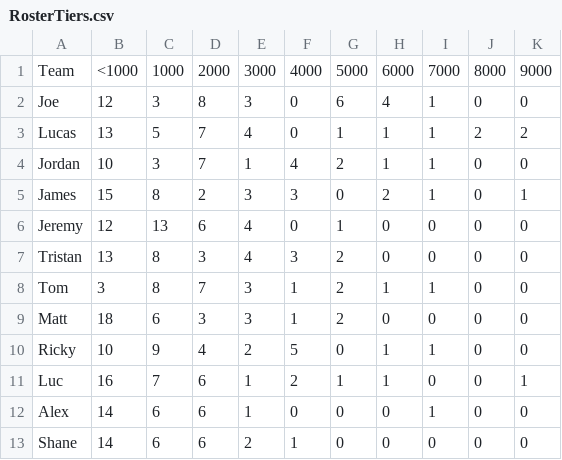
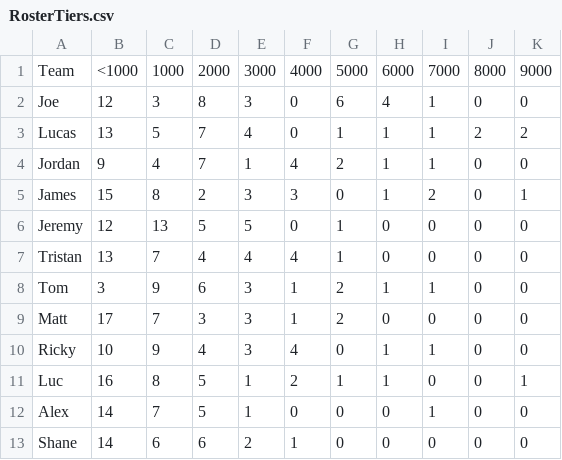
Before and after one commit to lalder95/AGS_Data, a CSV file: CSV/RosterTiers.csv, drawn as a sheet.

```diff
--- a/CSV/RosterTiers.csv
+++ b/CSV/RosterTiers.csv
@@ -3,11 +3,11 @@ Joe,12,3,8,3,0,6,4,1,0,0
 Lucas,13,5,7,4,0,1,1,1,2,2
-Jordan,10,3,7,1,4,2,1,1,0,0
-James,15,8,2,3,3,0,2,1,0,1
-Jeremy,12,13,6,4,0,1,0,0,0,0
-Tristan,13,8,3,4,3,2,0,0,0,0
-Tom,3,8,7,3,1,2,1,1,0,0
-Matt,18,6,3,3,1,2,0,0,0,0
-Ricky,10,9,4,2,5,0,1,1,0,0
-Luc,16,7,6,1,2,1,1,0,0,1
-Alex,14,6,6,1,0,0,0,1,0,0
+Jordan,9,4,7,1,4,2,1,1,0,0
+James,15,8,2,3,3,0,1,2,0,1
+Jeremy,12,13,5,5,0,1,0,0,0,0
+Tristan,13,7,4,4,4,1,0,0,0,0
+Tom,3,9,6,3,1,2,1,1,0,0
+Matt,17,7,3,3,1,2,0,0,0,0
+Ricky,10,9,4,3,4,0,1,1,0,0
+Luc,16,8,5,1,2,1,1,0,0,1
+Alex,14,7,5,1,0,0,0,1,0,0
 Shane,14,6,6,2,1,0,0,0,0,0
```
Also changed, not shown: CSV/Managers.csv, CSV/MatchupHistory.csv, 8 other files.
